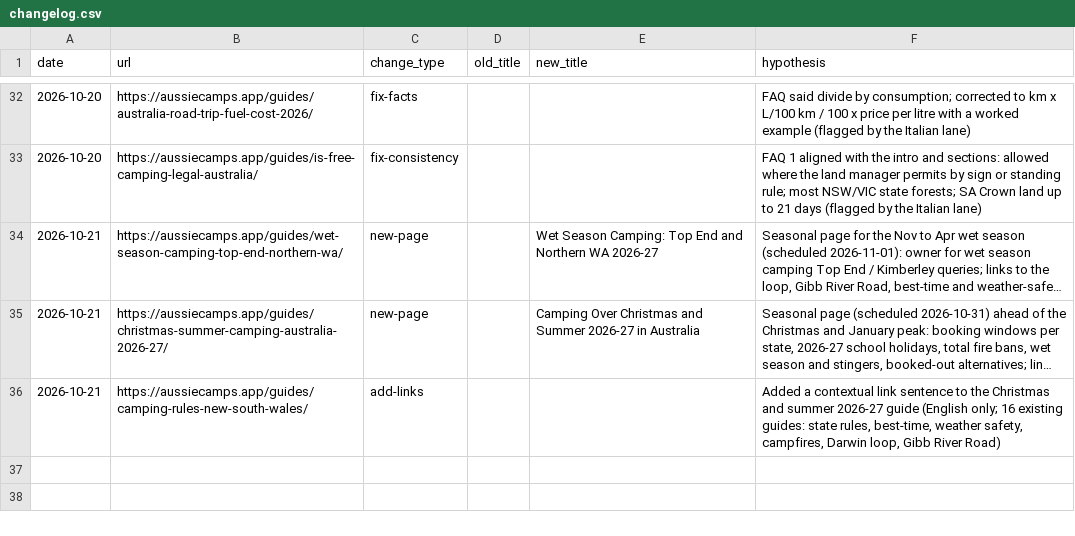
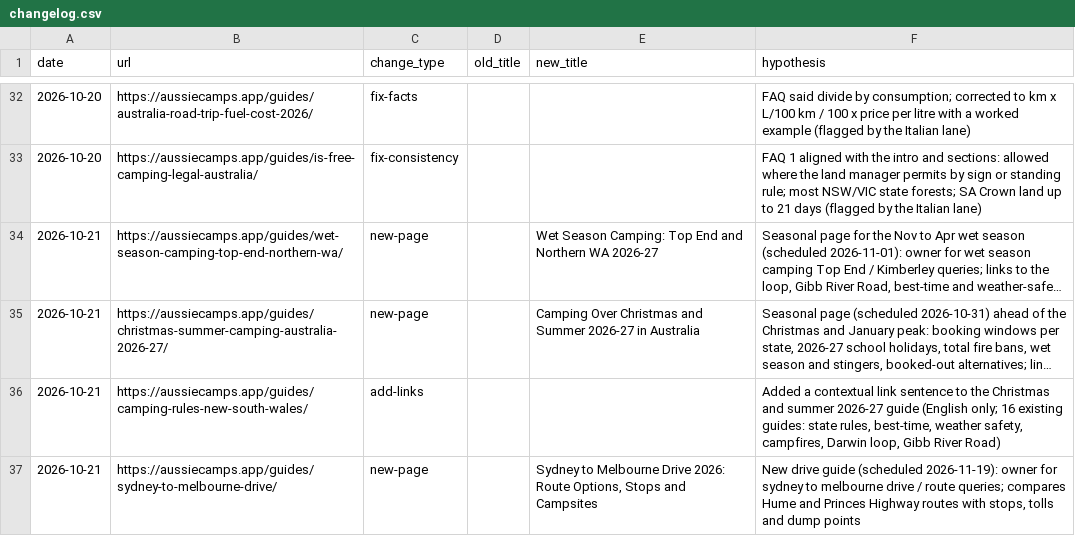
Before and after one commit to CristianRus4/aussiecamps-web, a CSV file: docs/growth/changelog.csv, drawn as a sheet; only a part is shown, gaps mark what is left out; long unchanged cells end in …; the diff names each change by its address in the sheet, - before the commit and + after, or states it on an @@ line.

```diff
--- a/docs/growth/changelog.csv
+++ b/docs/growth/changelog.csv
+row 37: 2026-10-21 | https://aussiecamps.app/guides/sydney-to-melbourne-drive/ | new-page |  | Sydney to Melbourne Drive 2026: Route Options, Stops and Campsites | New drive guide (scheduled 2026-11-19): owner for sydney to melbourne drive / route queries; compares Hume and Princes Highway routes with stops, tolls and dump points
```
Also changed, not shown: docs/growth/audit/keyword-map.csv, 17 other files.
